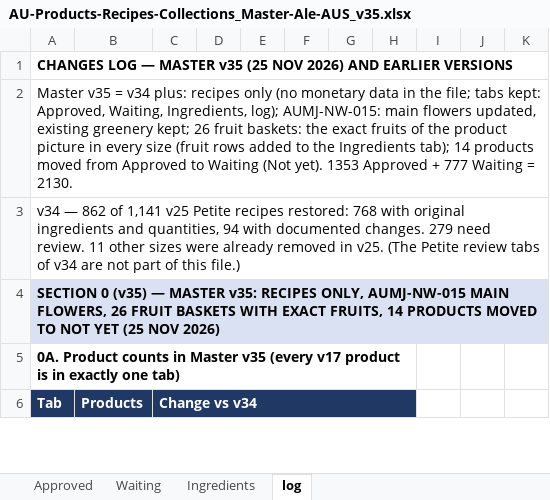
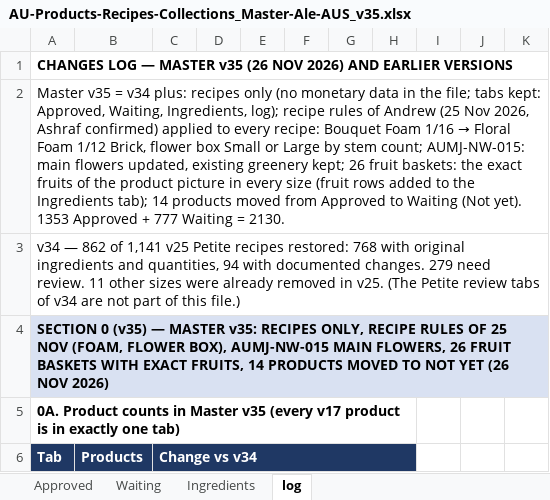
Before and after one commit to genale13/genale13, an Excel workbook: AU-Products-Recipes-Collections_Master-Ale-AUS_v35.xlsx, sheet log, drawn as a sheet; only a part is shown; values as stored, in another font and other column widths than the file's, no borders; the diff covers the shown part only; the diff names each change by its address in the sheet, - before the commit and + after, or states it on an @@ line.

```diff
--- a/AU-Products-Recipes-Collections_Master-Ale-AUS_v35.xlsx (sheet log)
+++ b/AU-Products-Recipes-Collections_Master-Ale-AUS_v35.xlsx (sheet log)
-A1 (Tab): …MASTER v35 (25 NOV 2026)…
+A1 (Tab): …MASTER v35 (26 NOV 2026)…
@@ A2 (Tab): …Ingredients, log); AUMJ-NW-015: main… → …Ingredients, log); recipe rules of Andrew (25 Nov 2026, Ashraf confirmed) applied to every recipe: Bouquet Foam 1/16 → Floral Foam 1/12 Brick, flower box Small or Large by stem count; AUMJ-NW-015: main… @@
-A4 (Tab): …RECIPES ONLY, AUMJ-NW-015 MAIN FLOWERS, 26 FRUIT BASKETS WITH EXACT FRUITS, 14 PRODUCTS MOVED TO NOT YET (25 NOV 2026)
+A4 (Tab): …RECIPES ONLY, RECIPE RULES OF 25 NOV (FOAM, FLOWER BOX), AUMJ-NW-015 MAIN FLOWERS, 26 FRUIT BASKETS WITH EXACT FRUITS, 14 PRODUCTS MOVED TO NOT YET (26 NOV 2026)
```
Also changed, not shown: 12 added rows and 38 edited cells elsewhere in this sheet, sheet Approved, sheet Waiting, sheet Ingredients.
